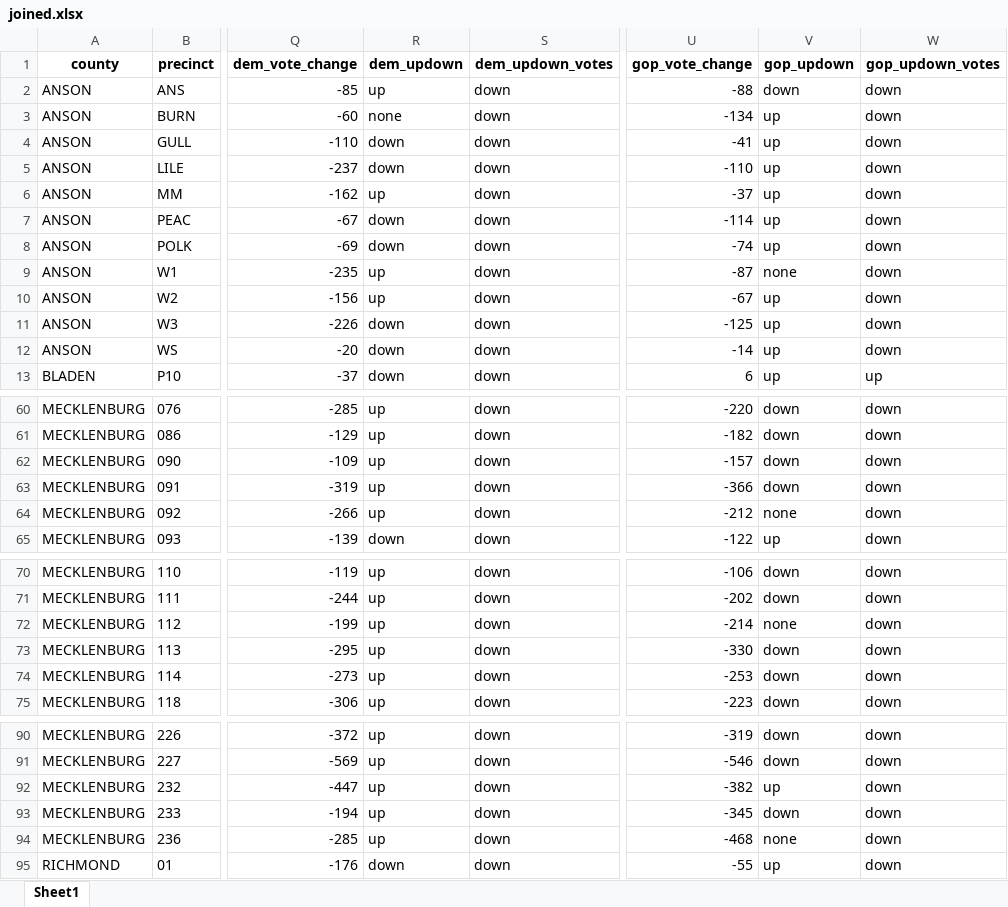
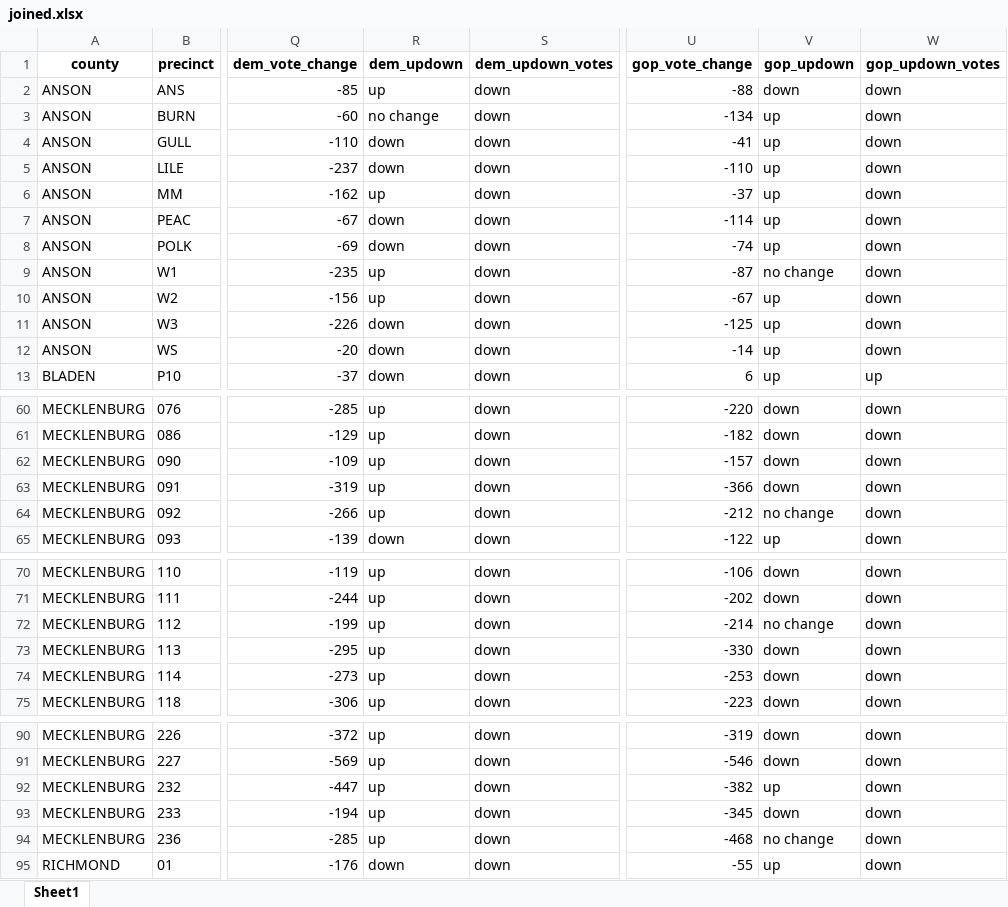
Before and after one commit to amkessler/nc09_special, an Excel workbook: processed_data/joined.xlsx, sheet Sheet1, drawn as a sheet; only a part is shown, gaps mark what is left out; values as stored, in another font and other column widths than the file's, no borders; the diff covers the shown part only; the diff names each change by its address in the sheet, - before the commit and + after, or states it on an @@ line.

```diff
--- a/processed_data/joined.xlsx (sheet Sheet1)
+++ b/processed_data/joined.xlsx (sheet Sheet1)
-R3 (dem_updown): none
+R3 (dem_updown): no change
-V9 (gop_updown): none
+V9 (gop_updown): no change
-V64 (gop_updown): none
+V64 (gop_updown): no change
-V72 (gop_updown): none
+V72 (gop_updown): no change
-V94 (gop_updown): none
+V94 (gop_updown): no change
```
Also changed, not shown: 3 edited cells elsewhere in this sheet, 3 other files.
